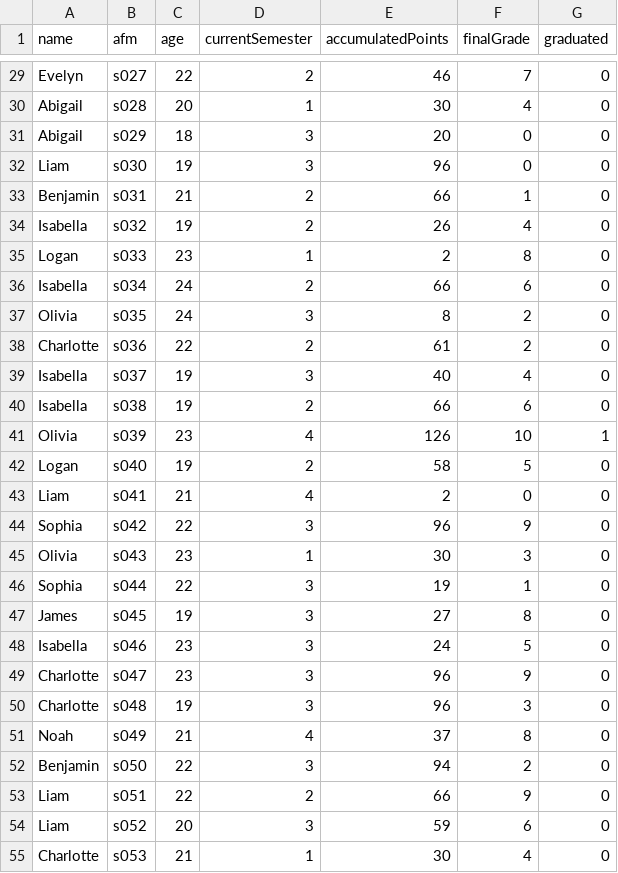
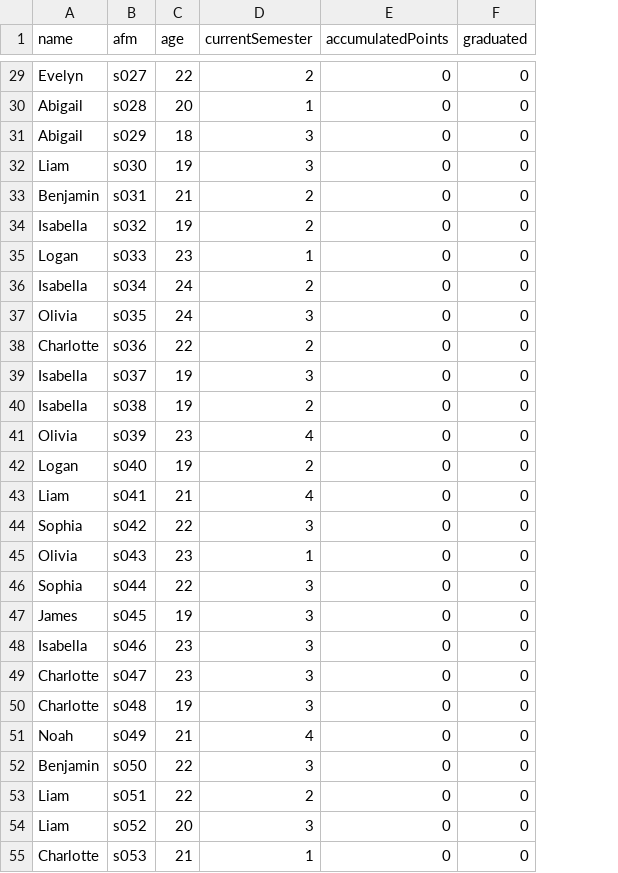
Before and after one commit to KimonSMN/University-Department-Monitoring-System, a CSV file: output/students.csv, drawn as a sheet; only a part is shown, gaps mark what is left out; removed rows and columns are numbered as before the commit, all else as after; the diff covers the shown part only; the diff names each change by its address in the sheet, - before the commit and + after, or states it on an @@ line.

Commit message:
Added grade student to professor function

```diff
--- a/output/students.csv
+++ b/output/students.csv
-column F (finalGrade), rows 29-55: 7 | 4 | 0 | 0 | 1 | 4 | 8 | 6 | 2 | 2 | 4 | 6 | 10 | 5 | 0 | 9 | 3 | 1 | 8 | 5 | 9 | 3 | 8 | 2 | 9 | 6 | 4
-E29 (accumulatedPoints): 46
+E29 (accumulatedPoints): 0
-E30 (accumulatedPoints): 30
+E30 (accumulatedPoints): 0
-E31 (accumulatedPoints): 20
+E31 (accumulatedPoints): 0
-E32 (accumulatedPoints): 96
+E32 (accumulatedPoints): 0
-E33 (accumulatedPoints): 66
+E33 (accumulatedPoints): 0
-E34 (accumulatedPoints): 26
+E34 (accumulatedPoints): 0
-E35 (accumulatedPoints): 2
+E35 (accumulatedPoints): 0
-E36 (accumulatedPoints): 66
+E36 (accumulatedPoints): 0
-E37 (accumulatedPoints): 8
+E37 (accumulatedPoints): 0
-E38 (accumulatedPoints): 61
+E38 (accumulatedPoints): 0
-E39 (accumulatedPoints): 40
+E39 (accumulatedPoints): 0
-E40 (accumulatedPoints): 66
+E40 (accumulatedPoints): 0
-E41 (accumulatedPoints): 126
+E41 (accumulatedPoints): 0
-F41 (graduated): 1
+F41 (graduated): 0
-E42 (accumulatedPoints): 58
+E42 (accumulatedPoints): 0
-E43 (accumulatedPoints): 2
+E43 (accumulatedPoints): 0
-E44 (accumulatedPoints): 96
+E44 (accumulatedPoints): 0
-E45 (accumulatedPoints): 30
+E45 (accumulatedPoints): 0
-E46 (accumulatedPoints): 19
+E46 (accumulatedPoints): 0
-E47 (accumulatedPoints): 27
+E47 (accumulatedPoints): 0
-E48 (accumulatedPoints): 24
+E48 (accumulatedPoints): 0
-E49:E50 (accumulatedPoints): 96
+E49:E50 (accumulatedPoints): 0
-E51 (accumulatedPoints): 37
+E51 (accumulatedPoints): 0
-E52 (accumulatedPoints): 94
+E52 (accumulatedPoints): 0
-E53 (accumulatedPoints): 66
+E53 (accumulatedPoints): 0
-E54 (accumulatedPoints): 59
+E54 (accumulatedPoints): 0
-E55 (accumulatedPoints): 30
+E55 (accumulatedPoints): 0
```
Also changed, not shown: 76 edited cells elsewhere in this file, output/studentsToCourses.csv, 2 other files.
